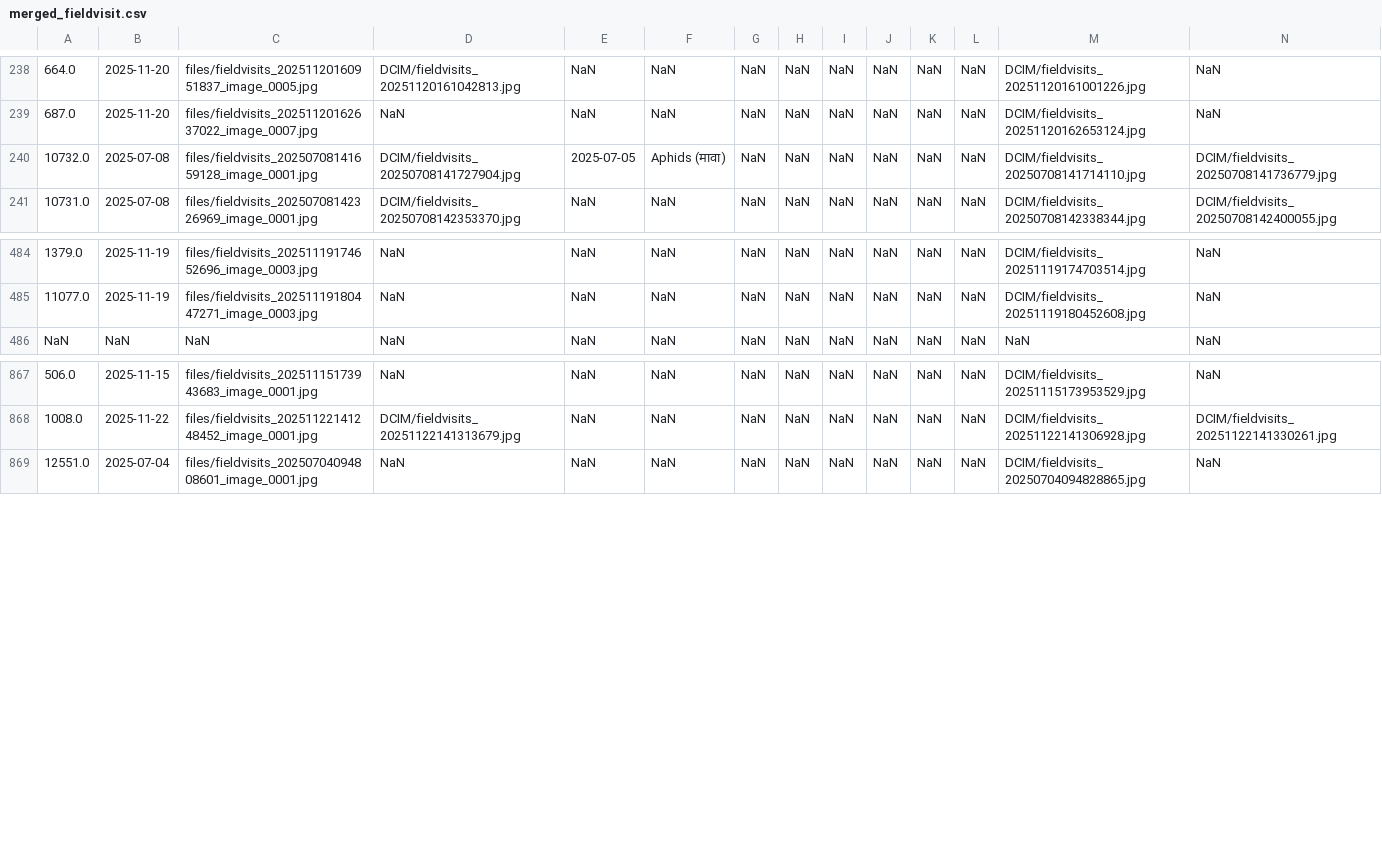
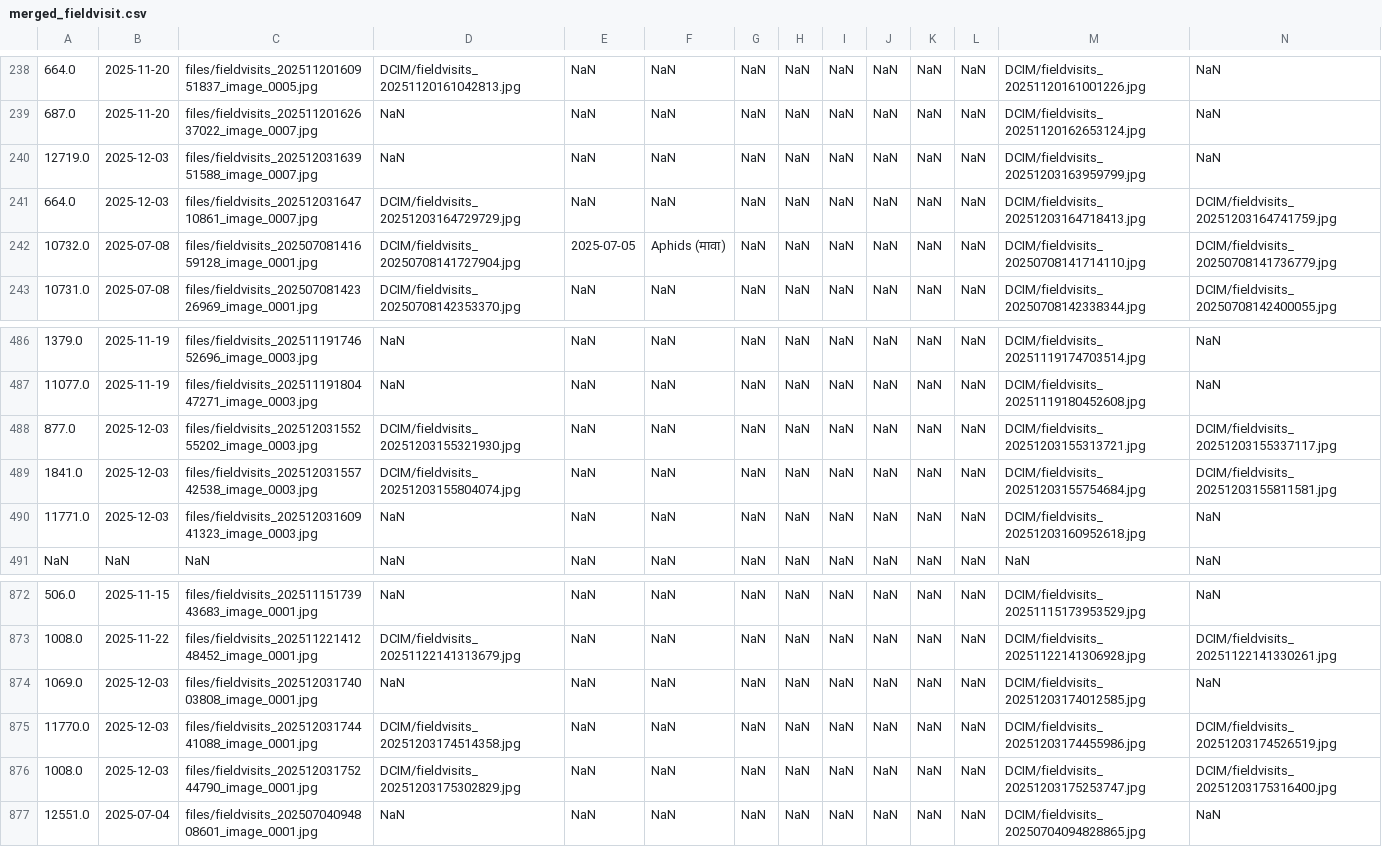
Before and after one commit to karanmaterra/Qfield_Dashboard, a CSV file: data/merged_fieldvisit.csv, drawn as a sheet; only a part is shown, gaps mark what is left out; rows hold the shown columns only; the diff names each change by its address in the sheet, - before the commit and + after, or states it on an @@ line.

```diff
--- a/data/merged_fieldvisit.csv
+++ b/data/merged_fieldvisit.csv
+row 240: 12719.0 | 2025-12-03 | files/fieldvisits_20251203163951588_image_0007.jpg | NaN | NaN | NaN | NaN | NaN | NaN | NaN | NaN | NaN | DCIM/fieldvisits_20251203163959799.jpg | NaN
+row 241: 664.0 | 2025-12-03 | files/fieldvisits_20251203164710861_image_0007.jpg | DCIM/fieldvisits_20251203164729729.jpg | NaN | NaN | NaN | NaN | NaN | NaN | NaN | NaN | DCIM/fieldvisits_20251203164718413.jpg | DCIM/fieldvisits_20251203164741759.jpg
+row 488: 877.0 | 2025-12-03 | files/fieldvisits_20251203155255202_image_0003.jpg | DCIM/fieldvisits_20251203155321930.jpg | NaN | NaN | NaN | NaN | NaN | NaN | NaN | NaN | DCIM/fieldvisits_20251203155313721.jpg | DCIM/fieldvisits_20251203155337117.jpg
+row 489: 1841.0 | 2025-12-03 | files/fieldvisits_20251203155742538_image_0003.jpg | DCIM/fieldvisits_20251203155804074.jpg | NaN | NaN | NaN | NaN | NaN | NaN | NaN | NaN | DCIM/fieldvisits_20251203155754684.jpg | DCIM/fieldvisits_20251203155811581.jpg
+row 490: 11771.0 | 2025-12-03 | files/fieldvisits_20251203160941323_image_0003.jpg | NaN | NaN | NaN | NaN | NaN | NaN | NaN | NaN | NaN | DCIM/fieldvisits_20251203160952618.jpg | NaN
+row 874: 1069.0 | 2025-12-03 | files/fieldvisits_20251203174003808_image_0001.jpg | NaN | NaN | NaN | NaN | NaN | NaN | NaN | NaN | NaN | DCIM/fieldvisits_20251203174012585.jpg | NaN
+row 875: 11770.0 | 2025-12-03 | files/fieldvisits_20251203174441088_image_0001.jpg | DCIM/fieldvisits_20251203174514358.jpg | NaN | NaN | NaN | NaN | NaN | NaN | NaN | NaN | DCIM/fieldvisits_20251203174455986.jpg | DCIM/fieldvisits_20251203174526519.jpg
+row 876: 1008.0 | 2025-12-03 | files/fieldvisits_20251203175244790_image_0001.jpg | DCIM/fieldvisits_20251203175302829.jpg | NaN | NaN | NaN | NaN | NaN | NaN | NaN | NaN | DCIM/fieldvisits_20251203175253747.jpg | DCIM/fieldvisits_20251203175316400.jpg
```
Also changed, not shown: data/merged_observation.csv, data/merged_rainfall.csv.
